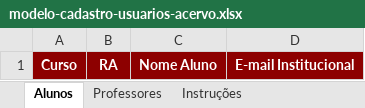
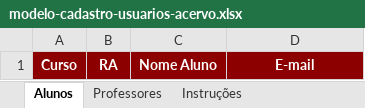
Before and after one commit to ESTAGIO-DSM20262/pi-repository, an Excel workbook: public/modelo-cadastro-usuarios-acervo.xlsx, sheet Alunos, drawn as a sheet; values as stored, in another font and other column widths than the file's, no borders; the diff names each change by its address in the sheet, - before the commit and + after, or states it on an @@ line.

```diff
--- a/public/modelo-cadastro-usuarios-acervo.xlsx (sheet Alunos)
+++ b/public/modelo-cadastro-usuarios-acervo.xlsx (sheet Alunos)
-D1: E-mail Institucional
+D1: E-mail
```
Also changed, not shown: sheet Instruções, sheet Professores, 29 other files.
